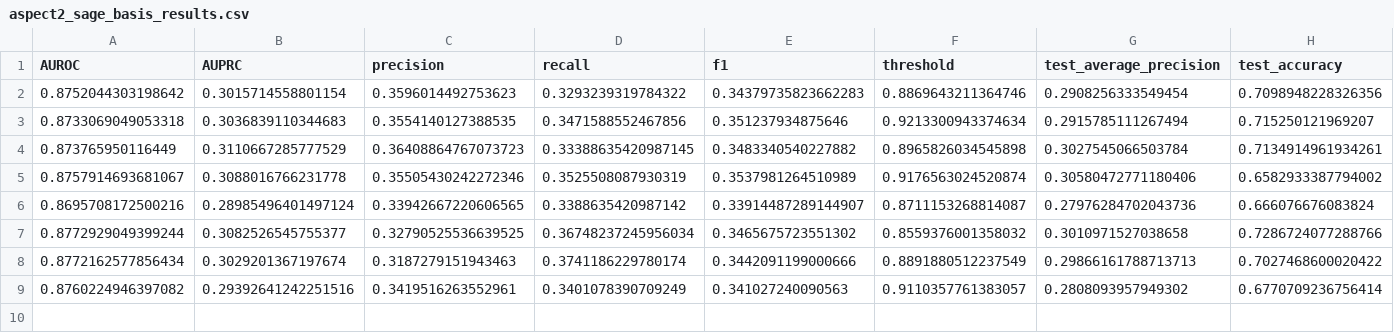
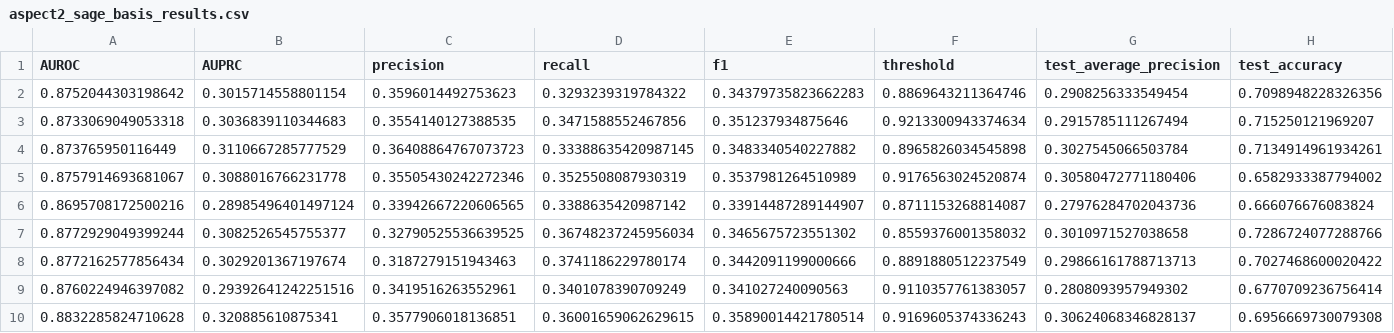
Before and after one commit to abodii2k1/structed_ML, a CSV file: hw3/artifacts/aspect2_sage_basis_results.csv, drawn as a sheet; only a part is shown; rows hold the shown columns only; the diff names each change by its address in the sheet, - before the commit and + after, or states it on an @@ line.

```diff
--- a/hw3/artifacts/aspect2_sage_basis_results.csv
+++ b/hw3/artifacts/aspect2_sage_basis_results.csv
+row 10: 0.8832285824710628 | 0.320885610875341 | 0.3577906018136851 | 0.36001659062629615 | 0.35890014421780514 | 0.9169605374336243 | 0.30624068346828137 | 0.6956669730079308
```
Also changed, not shown: hw3/artifacts/aspect2_sage_basis_loss_curves.csv, 5 other files.
